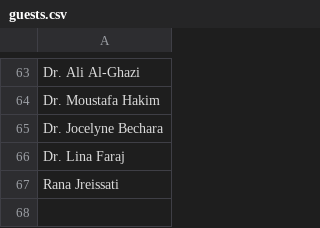
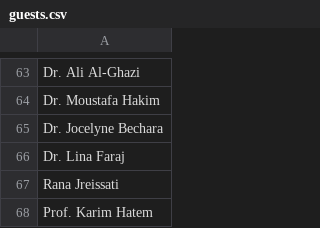
Before and after one commit to melhemkarim/Medis, a CSV file: data/guests.csv, drawn as a sheet; only a part is shown, gaps mark what is left out.

Commit message:
Add Prof. Karim Hatem to guests list

```diff
--- a/data/guests.csv
+++ b/data/guests.csv
@@ -67 +67,2 @@ Dr. Lina Faraj
 Rana Jreissati
+Prof. Karim Hatem
```
